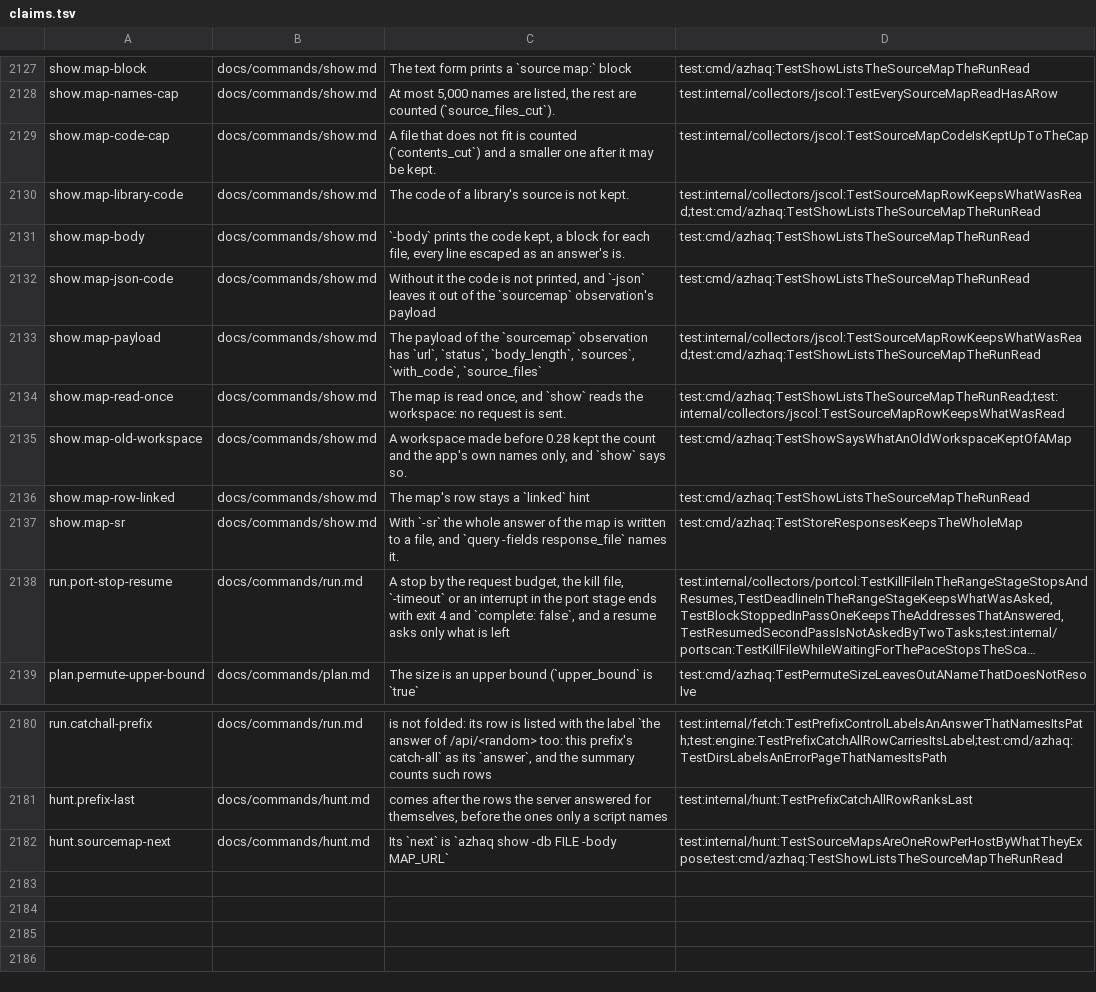
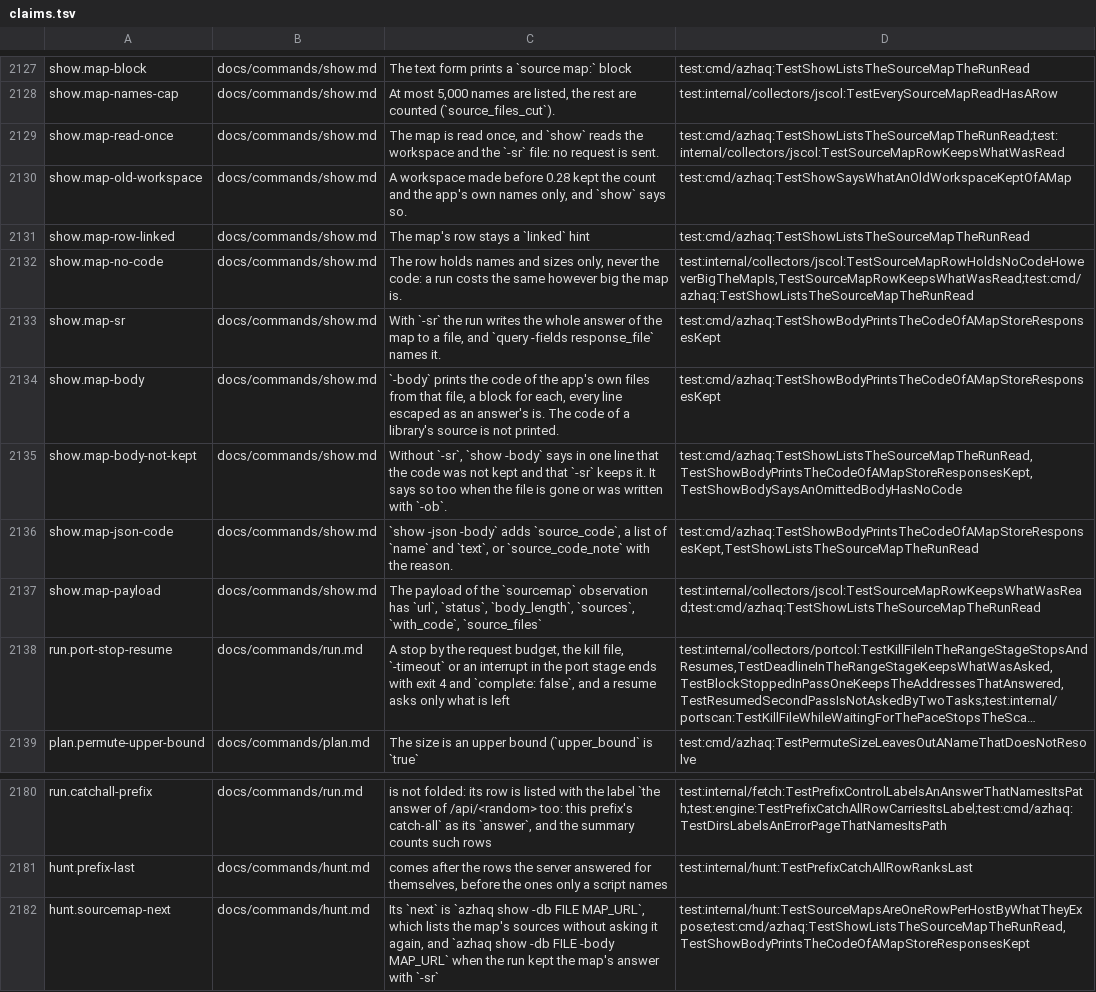
Before and after one commit to lilsadfoqs/azhaq, a TSV file: docs/claims.tsv, drawn as a sheet; only a part is shown, gaps mark what is left out; long unchanged cells end in …; removed rows and columns are numbered as before the commit, all else as after; the diff names each change by its address in the sheet, - before the commit and + after, or states it on an @@ line.

Commit message:
perf(jscol): keep no source map code in the row
The sourcemap row keeps the status, the size and every source name with
its code flag, size and library flag. The code is read from the answer
that -sr writes: show -body prints the app's own files from that file,
and says in one line that the code was not kept when there is none.

hunt names show, and show -body when the answer was kept with -sr.

Refs #592

```diff
--- a/docs/claims.tsv
+++ b/docs/claims.tsv
-row 2129: show.map-code-cap | docs/commands/show.md | A file that does not fit is counted (`contents_cut`) and a smaller one after it may be kept. | test:internal/collectors/jscol:TestSourceMapCodeIsKeptUpToTheCap
-row 2130: show.map-library-code | docs/commands/show.md | The code of a library's source is not kept. | test:internal/collectors/jscol:TestSourceMapRowKeepsWhatWasRead;test:cmd/azhaq:TestShowListsTheSourceMapTheRunRead
-row 2131: show.map-body | docs/commands/show.md | `-body` prints the code kept, a block for each file, every line escaped as an answer's is. | test:cmd/azhaq:TestShowListsTheSourceMapTheRunRead
-row 2132: show.map-json-code | docs/commands/show.md | Without it the code is not printed, and `-json` leaves it out of the `sourcemap` observation's payload | test:cmd/azhaq:TestShowListsTheSourceMapTheRunRead
-C2129: …reads the workspace: no request…
+C2129: …reads the workspace and the `-sr` file: no request…
+row 2132: show.map-no-code | docs/commands/show.md | The row holds names and sizes only, never the code: a run costs the same however big the map is. | test:internal/collectors/jscol:TestSourceMapRowHoldsNoCodeHoweverBigTheMapIs,TestSourceMapRowKeepsWhatWasRead;test:cmd/azhaq:TestShowListsTheSourceMapTheRunRead
-C2133: …`-sr` the whole answer of the map is written to a…
+C2133: …`-sr` the run writes the whole answer of the map to a…
-D2133: test:cmd/azhaq:TestStoreResponsesKeepsTheWholeMap
+D2133: test:cmd/azhaq:TestShowBodyPrintsTheCodeOfAMapStoreResponsesKept
+row 2134: show.map-body | docs/commands/show.md | `-body` prints the code of the app's own files from that file, a block for each, every line escaped as an answer's is. The code of a library's source is not printed. | test:cmd/azhaq:TestShowBodyPrintsTheCodeOfAMapStoreResponsesKept
+row 2135: show.map-body-not-kept | docs/commands/show.md | Without `-sr`, `show -body` says in one line that the code was not kept and that `-sr` keeps it. It says so too when the file is gone or was written with `-ob`. | test:cmd/azhaq:TestShowListsTheSourceMapTheRunRead,TestShowBodyPrintsTheCodeOfAMapStoreResponsesKept,TestShowBodySaysAnOmittedBodyHasNoCode
+row 2136: show.map-json-code | docs/commands/show.md | `show -json -body` adds `source_code`, a list of `name` and `text`, or `source_code_note` with the reason. | test:cmd/azhaq:TestShowBodyPrintsTheCodeOfAMapStoreResponsesKept,TestShowListsTheSourceMapTheRunRead
@@ row 2133 moved to row 2137: show.map-payload @@
-C2182: …-db FILE -body MAP_URL`
+C2182: …-db FILE MAP_URL`, which lists the map's sources without asking it again, and `azhaq show -db FILE -body MAP_URL` when the run kept the map's answer with `-sr`
-D2182: test:internal/hunt:TestSourceMapsAreOneRowPerHostByWhatTheyExpose;test:cmd/azhaq:TestShowListsTheSourceMapTheRunRead
+D2182: test:internal/hunt:TestSourceMapsAreOneRowPerHostByWhatTheyExpose;test:cmd/azhaq:TestShowListsTheSourceMapTheRunRead,TestShowBodyPrintsTheCodeOfAMapStoreResponsesKept
```
Also changed, not shown: 13 other files.
